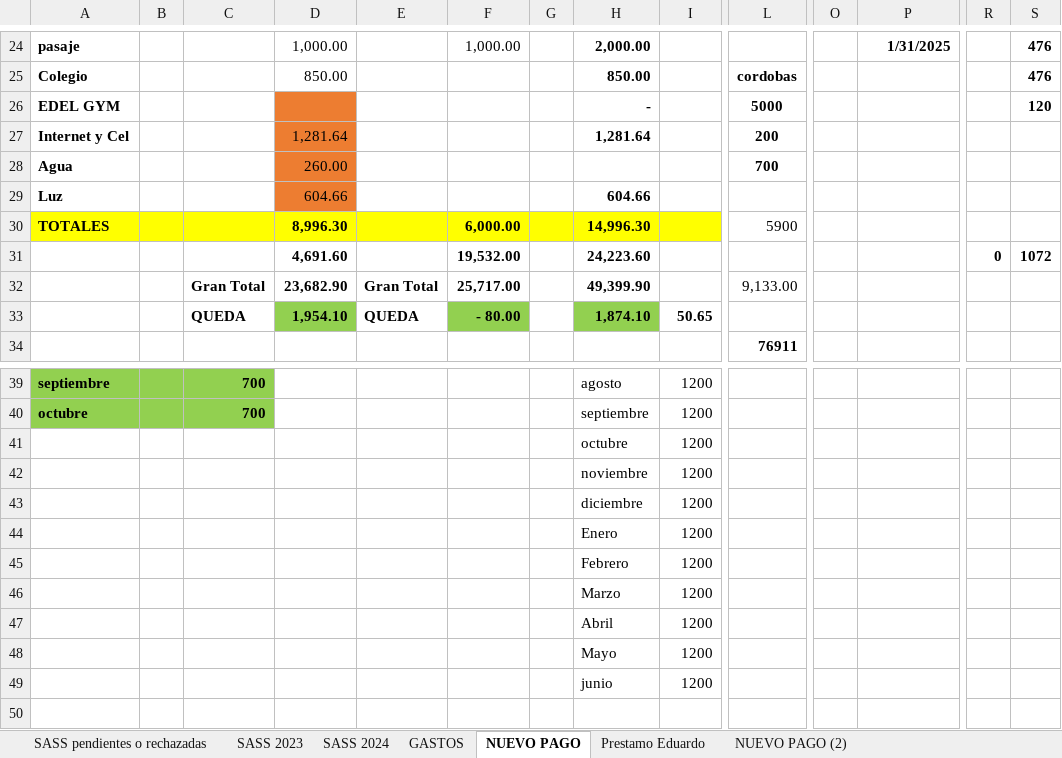
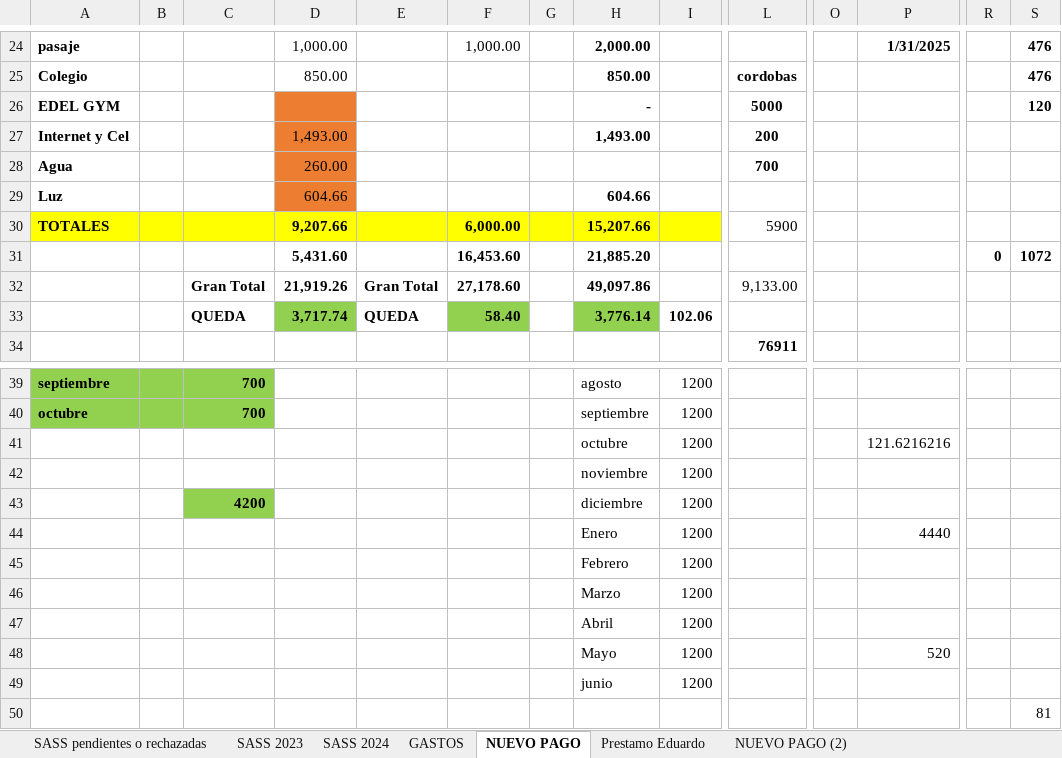
Before and after one commit to mariogz86/PROYECTO-FINANCE, an Excel workbook: TareasMAGB.xlsx, sheet NUEVO PAGO, drawn as a sheet; only a part is shown, gaps mark what is left out; values as stored, in another font and other column widths than the file's, no borders; conditional formats not drawn; removed rows and columns are numbered as before the commit, all else as after; rows hold the shown columns only; the diff covers the shown part only; the diff names each change by its address in the sheet, - before the commit and + after, or states it on an @@ line.

Commit message:
as

```diff
--- a/TareasMAGB.xlsx (sheet NUEVO PAGO)
+++ b/TareasMAGB.xlsx (sheet NUEVO PAGO)
-D27: 1,281.64
+D27: 1,493.00
-H27: 1,281.64
+H27: 1,493.00
-D30: 8,996.30
+D30: 9,207.66
-H30: 14,996.30
+H30: 15,207.66
-row 31:  |  |  | 4,691.60 |  | 19,532.00 |  | 24,223.60 |  |  |  |  | 0 | 1072
-row 32:  |  | Gran Total | 23,682.90 | Gran Total | 25,717.00 |  | 49,399.90 |  | 9,133.00
-row 33:  |  | QUEDA | 1,954.10 | QUEDA | - 80.00 |  | 1,874.10 | 50.65
+row 31:  |  |  | 5,431.60 |  | 16,453.60 |  | 21,885.20 |  |  |  |  | 0 | 1072
+row 32:  |  | Gran Total | 21,919.26 | Gran Total | 27,178.60 |  | 49,097.86 |  | 9,133.00
+row 33:  |  | QUEDA | 3,717.74 | QUEDA | 58.40 |  | 3,776.14 | 102.06
-P41: (empty)
+P41: 121.6216216
-C43: (empty)
+C43: 4200
-C43 fill: none
+C43 fill: #92D050
-P44: (empty)
+P44: 4440
-P48: (empty)
+P48: 520
+row 50:  |  |  |  |  |  |  |  |  |  |  |  |  | 81
```
Also changed, not shown: 28 edited cells elsewhere in this sheet, sheet NUEVO PAGO (2), sheet Prestamo Eduardo.
